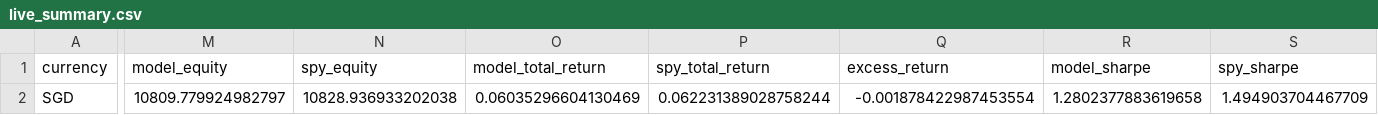
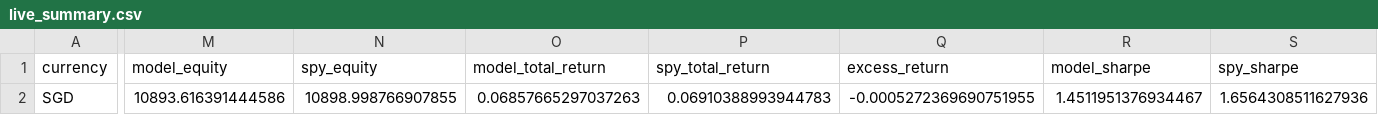
Before and after one commit to evantykwork02/spy-v17-production, a CSV file: live_tracker/live_summary.csv, drawn as a sheet; only a part is shown, gaps mark what is left out; the diff names each change by its address in the sheet, - before the commit and + after, or states it on an @@ line.

```diff
--- a/live_tracker/live_summary.csv
+++ b/live_tracker/live_summary.csv
-M2 (model_equity): 10809.779924982797
+M2 (model_equity): 10893.616391444586
-N2 (spy_equity): 10828.936933202038
+N2 (spy_equity): 10898.998766907855
-O2 (model_total_return): 0.06035296604130469
+O2 (model_total_return): 0.06857665297037263
-P2 (spy_total_return): 0.062231389028758244
+P2 (spy_total_return): 0.06910388993944783
-Q2 (excess_return): -0.001878422987453554
+Q2 (excess_return): -0.0005272369690751955
-R2 (model_sharpe): 1.2802377883619658
+R2 (model_sharpe): 1.4511951376934467
-S2 (spy_sharpe): 1.494903704467709
+S2 (spy_sharpe): 1.6564308511627936
```
Also changed, not shown: outputs_v17_conservative/bootstrap_results.csv, outputs_v17_conservative/diagnostics.csv, 9 other files.
